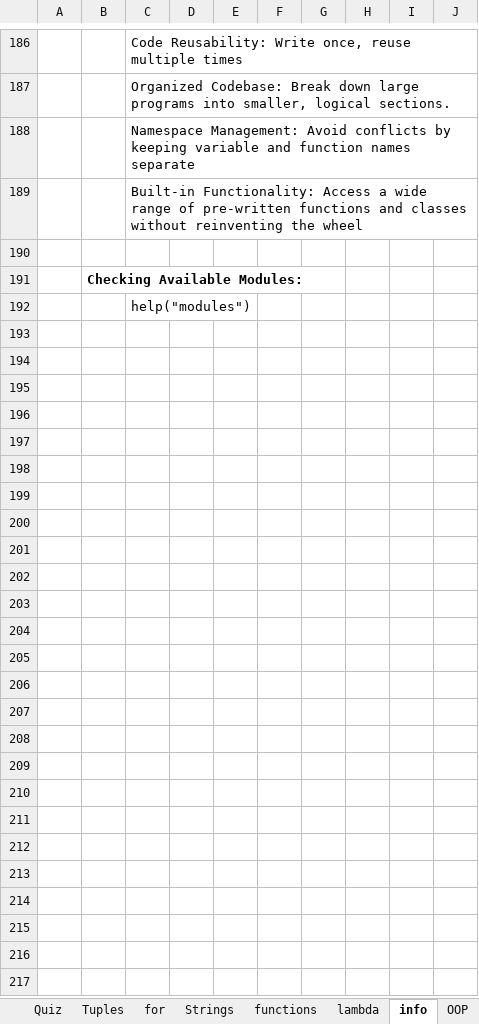
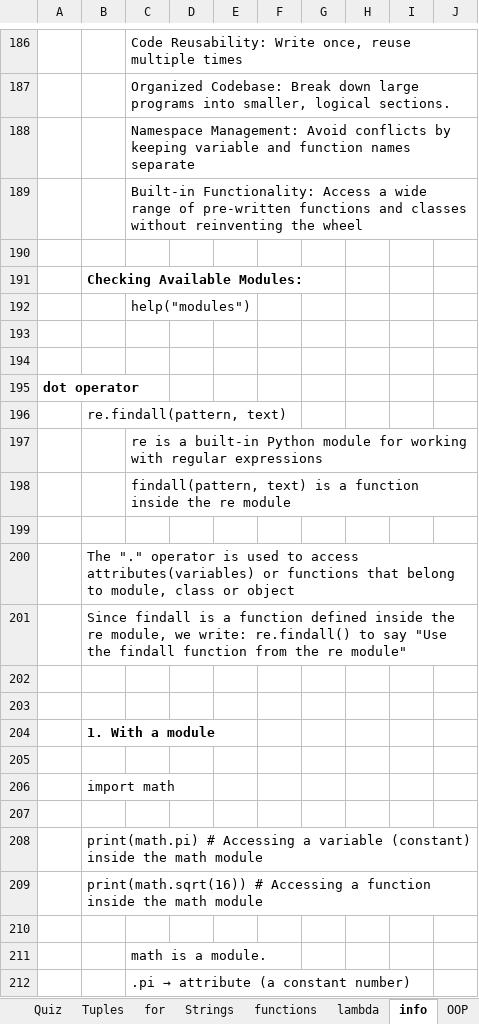
Before and after one commit to Vasil-S-Vasilev/git_test, an Excel workbook: Python 28.02.25.xlsx, sheet info, drawn as a sheet; only a part is shown, gaps mark what is left out; values as stored, in another font and other column widths than the file's, no borders; the diff covers the shown part only; the diff names each change by its address in the sheet, - before the commit and + after, or states it on an @@ line.

```diff
--- a/Python 28.02.25.xlsx (sheet info)
+++ b/Python 28.02.25.xlsx (sheet info)
+row 193: (empty)
+row 194: (empty)
+row 195: dot operator
+row 196:  | re.findall(pattern, text)
+row 197:  |  | re is a built-in Python module for working with regular expressions
+row 198:  |  | findall(pattern, text) is a function inside the re module
+row 199: (empty)
+row 200:  | The "." operator is used to access attributes(variables) or functions that belong to module, class or object
+row 201:  | Since findall is a function defined inside the re module, we write: re.findall() to say "Use the findall function from the re module"
+row 202: (empty)
+row 203: (empty)
+row 204:  | 1. With a module
+row 205: (empty)
+row 206:  | import math
+row 207: (empty)
+row 208:  | print(math.pi) # Accessing a variable (constant) inside the math module
+row 209:  | print(math.sqrt(16)) # Accessing a function inside the math module
+row 210: (empty)
+row 211:  |  | math is a module.
+row 212:  |  | .pi → attribute (a constant number)
```
Also changed, not shown: 26 added rows elsewhere in this sheet, Django 01.03.25.xlsx, pandas.xlsx.
